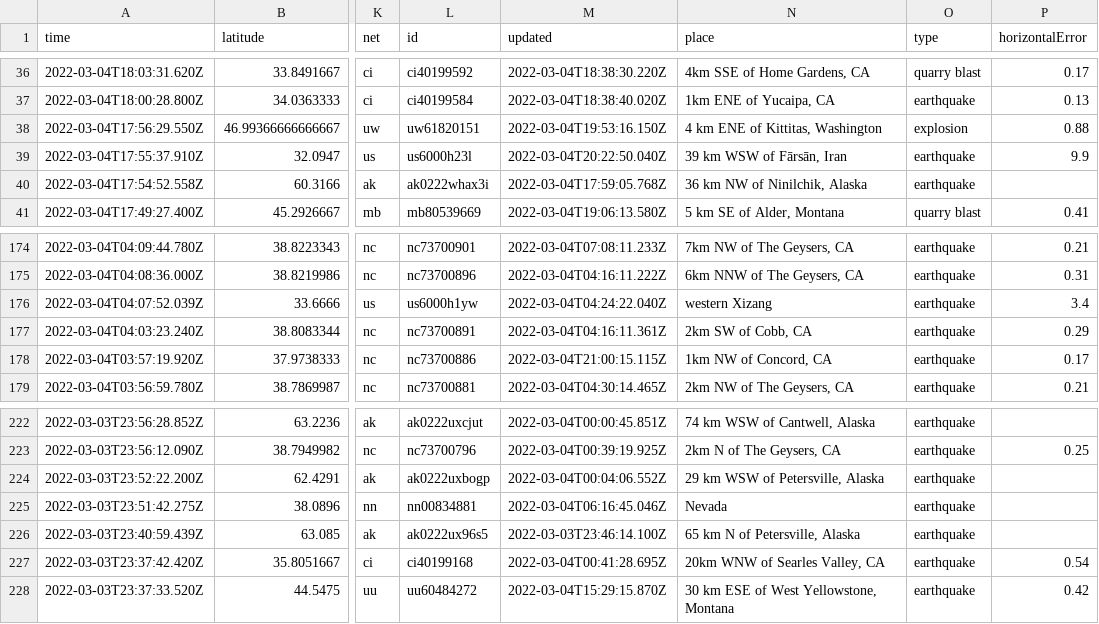
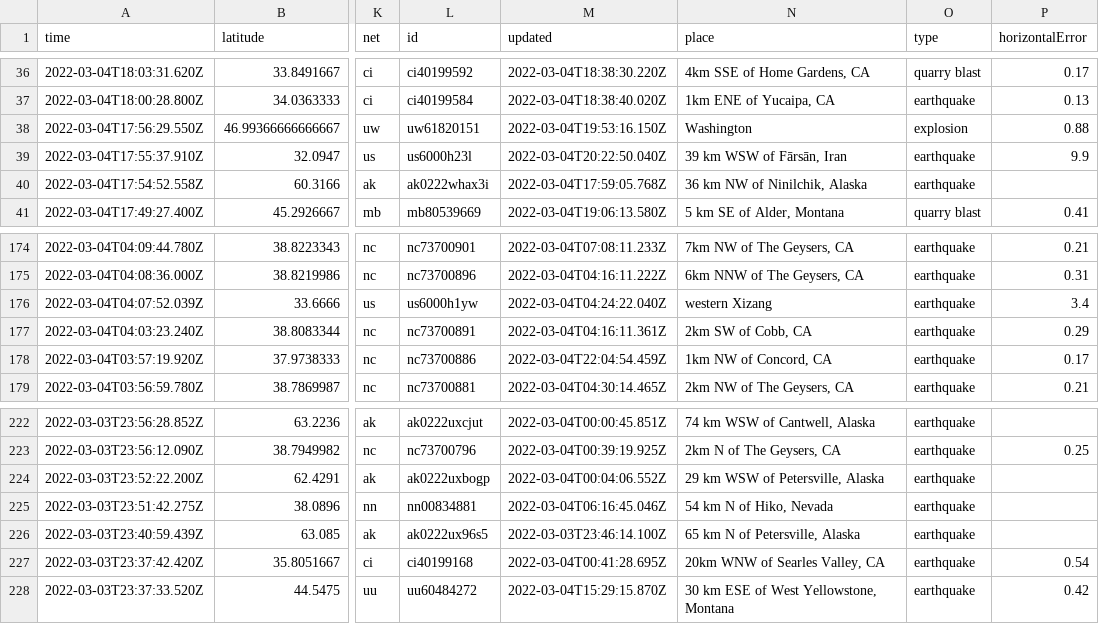
Before and after one commit to smcalilly/nicar22-github-actions, a CSV file: usgs_current.csv, drawn as a sheet; only a part is shown, gaps mark what is left out; the diff covers the shown part only; the diff names each change by its address in the sheet, - before the commit and + after, or states it on an @@ line.

```diff
--- a/usgs_current.csv
+++ b/usgs_current.csv
-N38 (place): 4 km ENE of Kittitas, Washington
+N38 (place): Washington
-M178 (updated): 2022-03-04T21:00:15.115Z
+M178 (updated): 2022-03-04T22:04:54.459Z
-N225 (place): Nevada
+N225 (place): 54 km N of Hiko, Nevada
```
Also changed, not shown: 2 removed rows and 19 edited cells elsewhere in this file.
